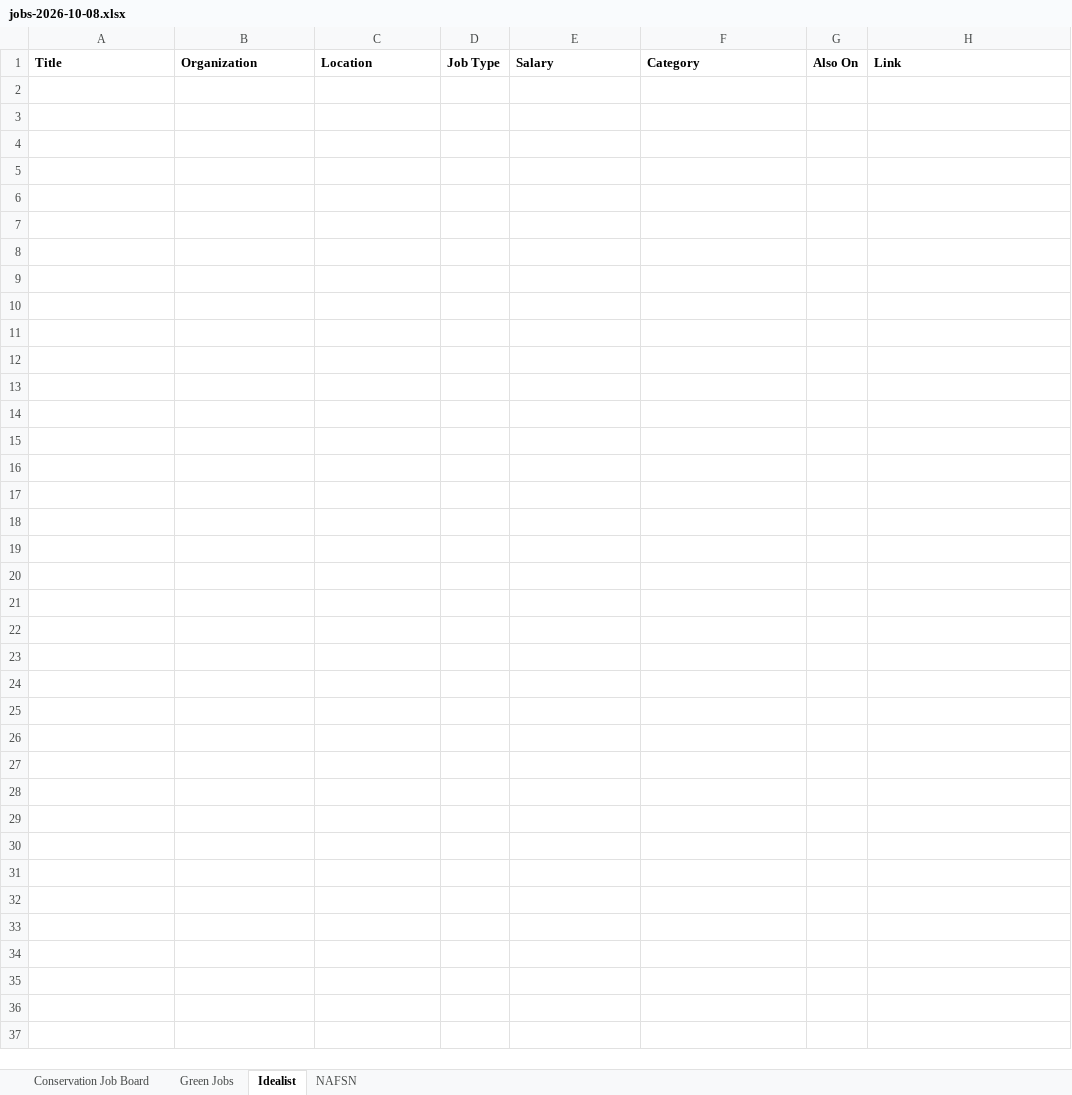
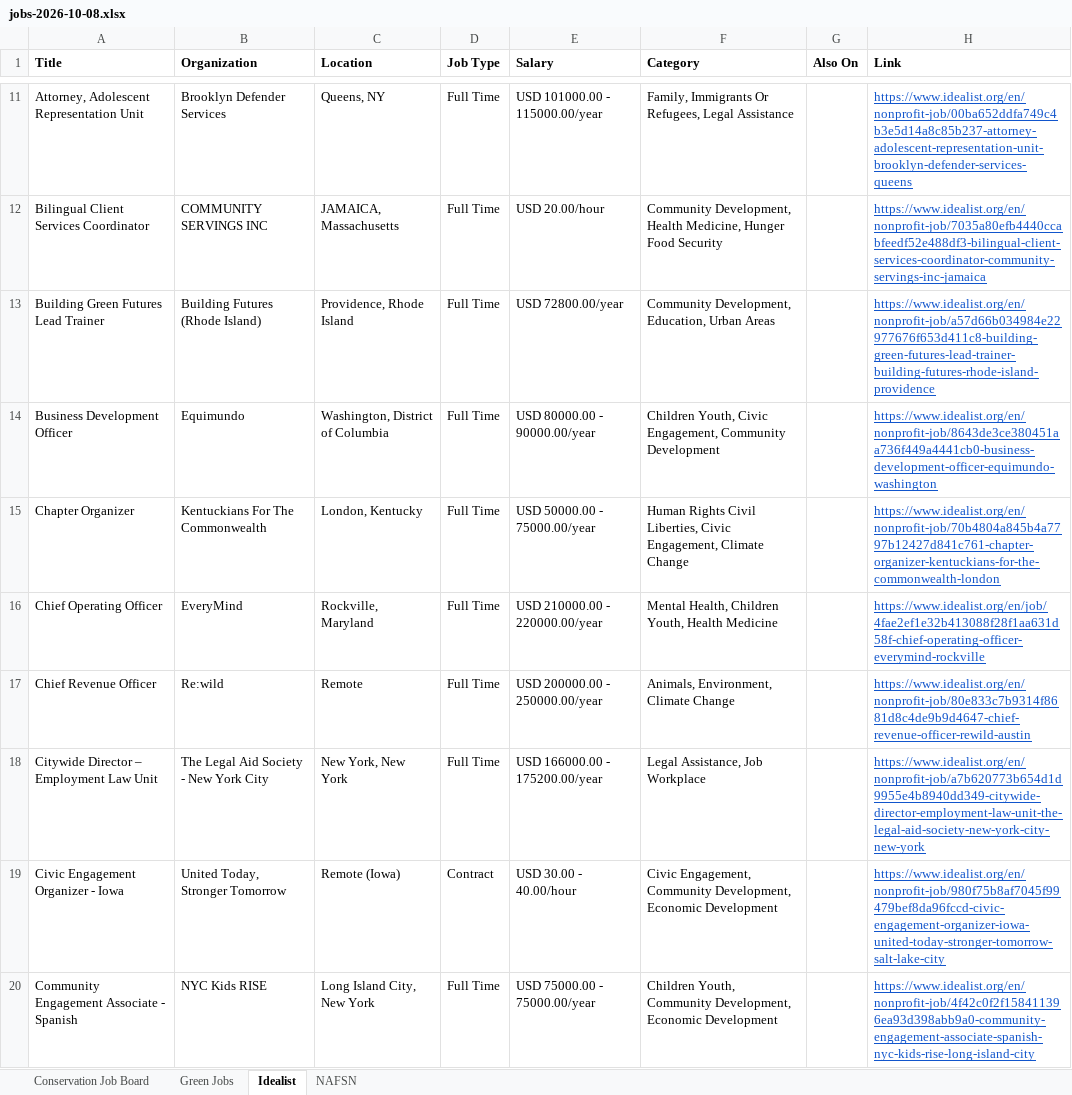
Before and after one commit to dchandarana07/jobs-digest, an Excel workbook: docs/xlsx/jobs-2026-10-08.xlsx, sheet Idealist, drawn as a sheet; only a part is shown, gaps mark what is left out; values as stored, in another font and other column widths than the file's, no borders; the diff covers the shown part only; the diff names each change by its address in the sheet, - before the commit and + after, or states it on an @@ line.

```diff
--- a/docs/xlsx/jobs-2026-10-08.xlsx (sheet Idealist)
+++ b/docs/xlsx/jobs-2026-10-08.xlsx (sheet Idealist)
+row 11: Attorney, Adolescent Representation Unit | Brooklyn Defender Services | Queens, NY | Full Time | USD 101000.00 - 115000.00/year | Family, Immigrants Or Refugees, Legal Assistance |  | https://www.idealist.org/en/nonprofit-job/00ba652ddfa749c4b3e5d14a8c85b237-attorney-adolescent-representation-unit-brooklyn-defender-services-queens
+row 12: Bilingual Client Services Coordinator | COMMUNITY SERVINGS INC | JAMAICA, Massachusetts | Full Time | USD 20.00/hour | Community Development, Health Medicine, Hunger Food Security |  | https://www.idealist.org/en/nonprofit-job/7035a80efb4440ccabfeedf52e488df3-bilingual-client-services-coordinator-community-servings-inc-jamaica
+row 13: Building Green Futures Lead Trainer | Building Futures (Rhode Island) | Providence, Rhode Island | Full Time | USD 72800.00/year | Community Development, Education, Urban Areas |  | https://www.idealist.org/en/nonprofit-job/a57d66b034984e22977676f653d411c8-building-green-futures-lead-trainer-building-futures-rhode-island-providence
+row 14: Business Development Officer | Equimundo | Washington, District of Columbia | Full Time | USD 80000.00 - 90000.00/year | Children Youth, Civic Engagement, Community Development |  | https://www.idealist.org/en/nonprofit-job/8643de3ce380451aa736f449a4441cb0-business-development-officer-equimundo-washington
+row 15: Chapter Organizer | Kentuckians For The Commonwealth | London, Kentucky | Full Time | USD 50000.00 - 75000.00/year | Human Rights Civil Liberties, Civic Engagement, Climate Change |  | https://www.idealist.org/en/nonprofit-job/70b4804a845b4a7797b12427d841c761-chapter-organizer-kentuckians-for-the-commonwealth-london
+row 16: Chief Operating Officer | EveryMind | Rockville, Maryland | Full Time | USD 210000.00 - 220000.00/year | Mental Health, Children Youth, Health Medicine |  | https://www.idealist.org/en/job/4fae2ef1e32b413088f28f1aa631d58f-chief-operating-officer-everymind-rockville
+row 17: Chief Revenue Officer | Re:wild | Remote | Full Time | USD 200000.00 - 250000.00/year | Animals, Environment, Climate Change |  | https://www.idealist.org/en/nonprofit-job/80e833c7b9314f8681d8c4de9b9d4647-chief-revenue-officer-rewild-austin
+row 18: Citywide Director – Employment Law Unit | The Legal Aid Society - New York City | New York, New York | Full Time | USD 166000.00 - 175200.00/year | Legal Assistance, Job Workplace |  | https://www.idealist.org/en/nonprofit-job/a7b620773b654d1d9955e4b8940dd349-citywide-director-employment-law-unit-the-legal-aid-society-new-york-city-new-york
+row 19: Civic Engagement Organizer - Iowa | United Today, Stronger Tomorrow | Remote (Iowa) | Contract | USD 30.00 - 40.00/hour | Civic Engagement, Community Development, Economic Development |  | https://www.idealist.org/en/nonprofit-job/980f75b8af7045f99479bef8da96fccd-civic-engagement-organizer-iowa-united-today-stronger-tomorrow-salt-lake-city
+row 20: Community Engagement Associate - Spanish | NYC Kids RISE | Long Island City, New York | Full Time | USD 75000.00 - 75000.00/year | Children Youth, Community Development, Economic Development |  | https://www.idealist.org/en/nonprofit-job/4f42c0f2f158411396ea93d398abb9a0-community-engagement-associate-spanish-nyc-kids-rise-long-island-city
```
Also changed, not shown: 92 added rows elsewhere in this sheet, sheet Conservation Job Board, sheet Green Jobs, docs/xlsx/jobs-2026-10-07.xlsx, 4 other files.
